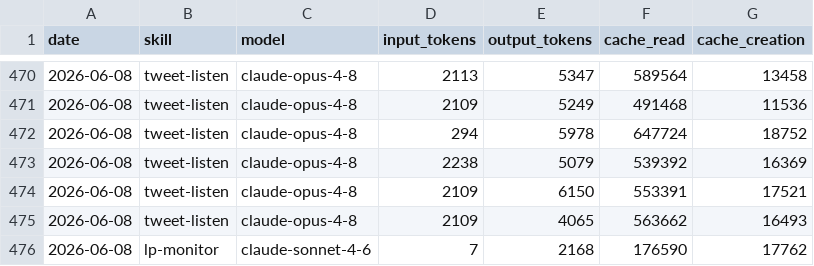
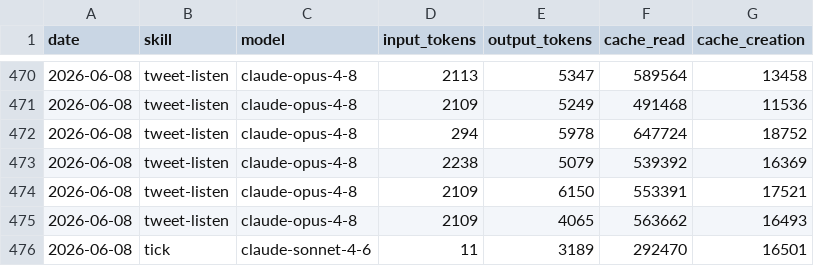
Before and after one commit to Liquid-Protocol-Ops/agent-autonomopoly, a CSV file: memory/token-usage.csv, drawn as a sheet; only a part is shown, gaps mark what is left out; removed rows and columns are numbered as before the commit, all else as after; the diff names each change by its address in the sheet, - before the commit and + after, or states it on an @@ line.

Commit message:
chore(tick): auto-commit 2026-06-08

```diff
--- a/memory/token-usage.csv
+++ b/memory/token-usage.csv
-row 476: 2026-06-08 | lp-monitor | claude-sonnet-4-6 | 7 | 2168 | 176590 | 17762
+row 476: 2026-06-08 | tick | claude-sonnet-4-6 | 11 | 3189 | 292470 | 16501
```
Also changed, not shown: 4 other files.
